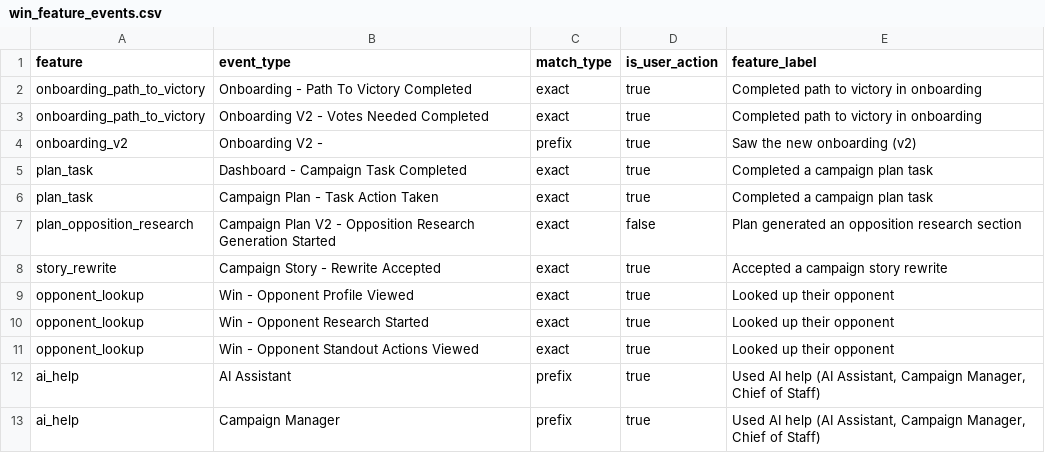
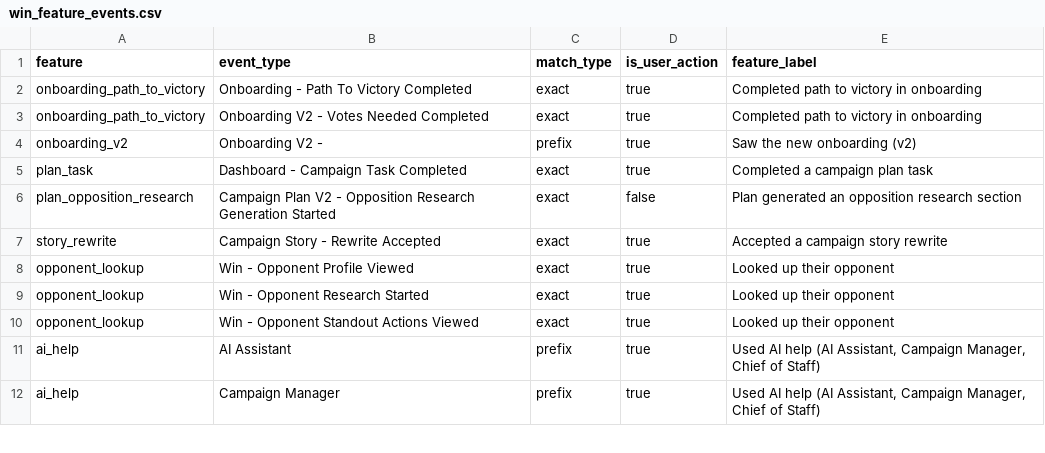
Before and after one commit to thegoodparty/gp-data-platform, a CSV file: dbt/project/seeds/win_feature_events.csv, drawn as a sheet; only a part is shown.

```diff
--- a/dbt/project/seeds/win_feature_events.csv
+++ b/dbt/project/seeds/win_feature_events.csv
@@ -5,3 +5,2 @@ onboarding_v2,Onboarding V2 - ,prefix,true,Saw the new onboarding (v2)
 plan_task,Dashboard - Campaign Task Completed,exact,true,Completed a campaign plan task
-plan_task,Campaign Plan - Task Action Taken,exact,true,Completed a campaign plan task
 plan_opposition_research,Campaign Plan V2 - Opposition Research Generation Started,exact,false,Plan generated an opposition research section
```
Also changed, not shown: 1 other file.
